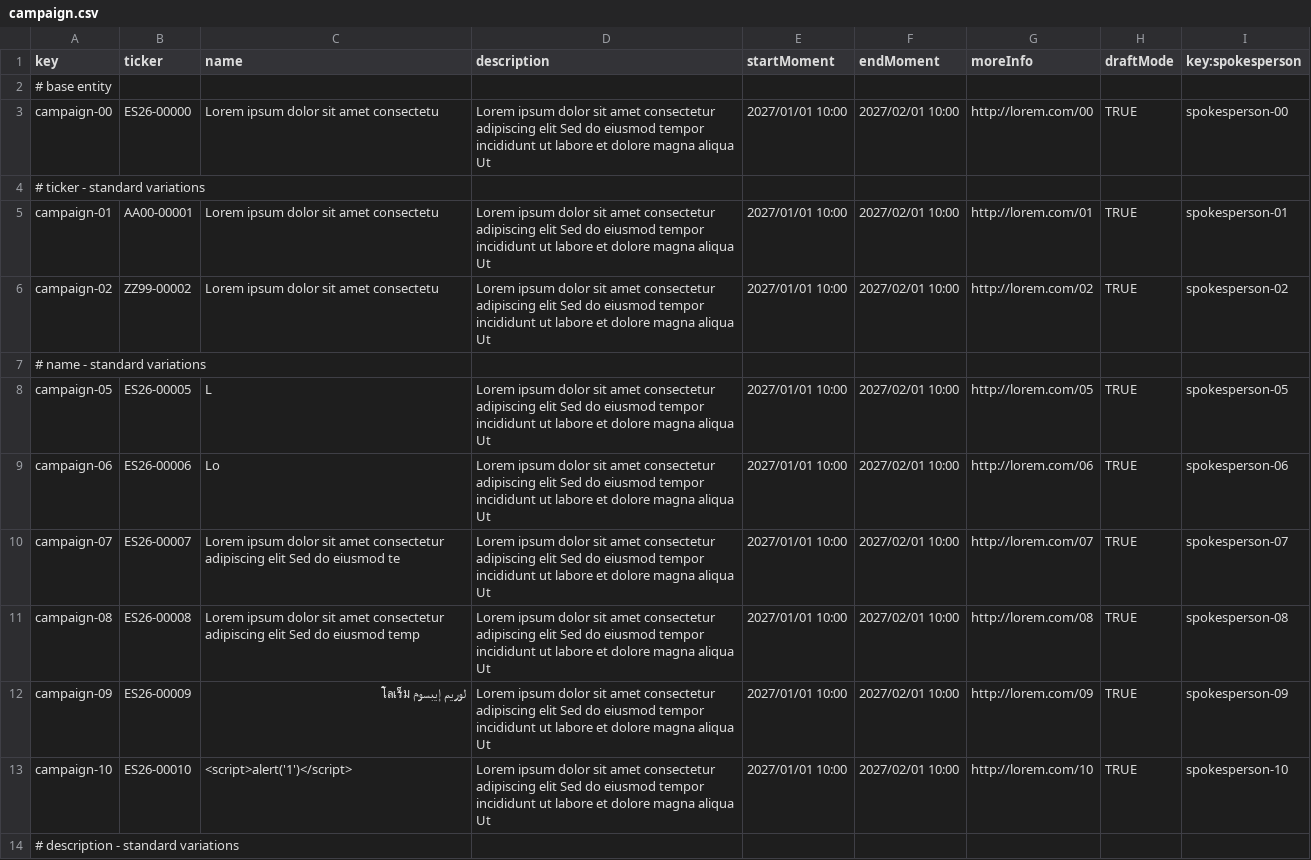
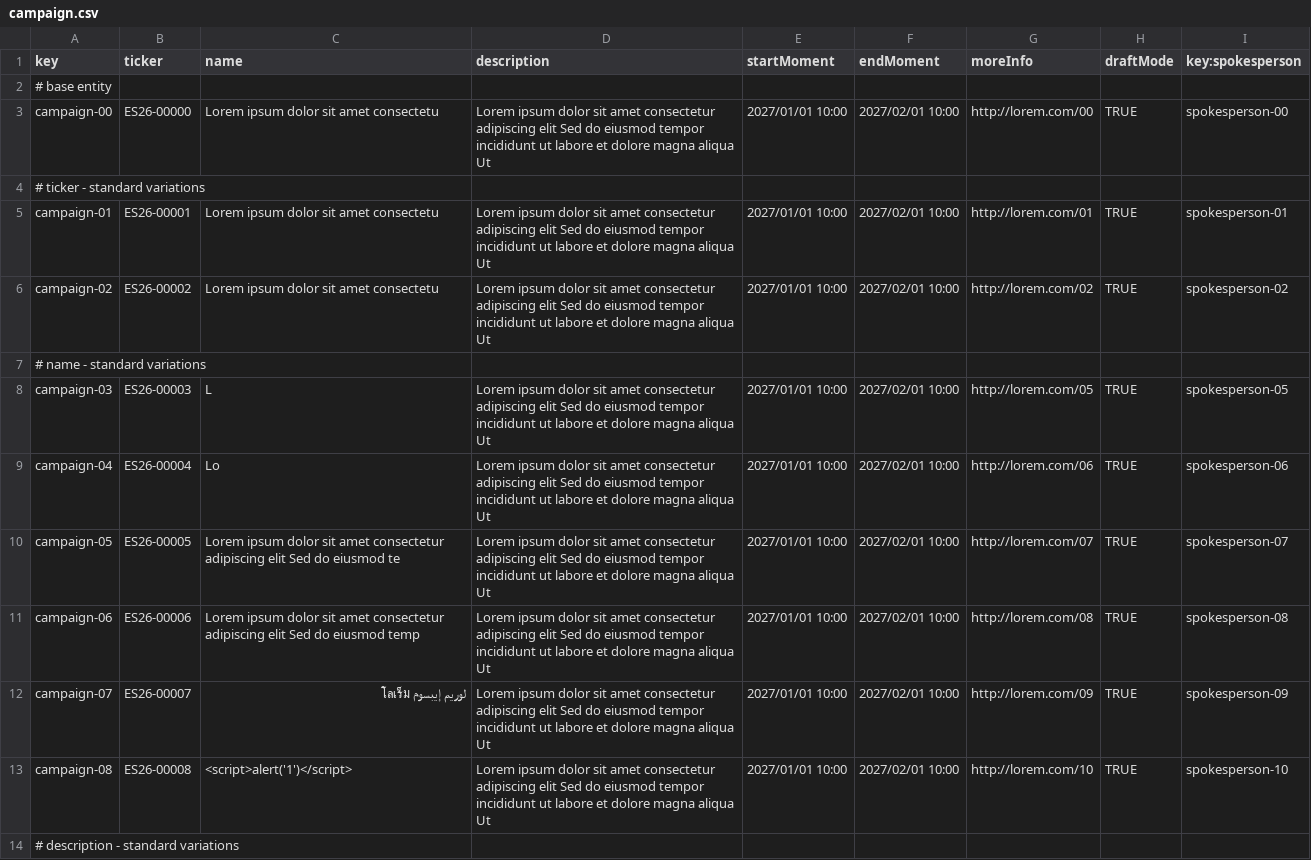
Before and after one commit to ThePayan/Acme-Starters-C, a CSV file: src/main/resources/WEB-INF/data/sample/batch-01/campaign.csv, drawn as a sheet; only a part is shown; the diff covers the shown part only.

Commit message:
fix: validators * y campaign.csv

```diff
--- a/src/main/resources/WEB-INF/data/sample/batch-01/campaign.csv
+++ b/src/main/resources/WEB-INF/data/sample/batch-01/campaign.csv
@@ -4,11 +4,11 @@ campaign-00,ES26-00000,Lorem ipsum dolor sit amet consectetu,Lorem ipsum dolor s
 # ticker - standard variations,,,,,,,,
-campaign-01,AA00-00001,Lorem ipsum dolor sit amet consectetu,Lorem ipsum dolor sit amet consectetur adipiscing elit Sed do eiusmod tempor incididunt ut labore et dolore magna aliqua Ut,2027/01/01 10:00,2027/02/01 10:00,http://lorem.com/01,TRUE,spokesperson-01
-campaign-02,ZZ99-00002,Lorem ipsum dolor sit amet consectetu,Lorem ipsum dolor sit amet consectetur adipiscing elit Sed do eiusmod tempor incididunt ut labore et dolore magna aliqua Ut,2027/01/01 10:00,2027/02/01 10:00,http://lorem.com/02,TRUE,spokesperson-02
+campaign-01,ES26-00001,Lorem ipsum dolor sit amet consectetu,Lorem ipsum dolor sit amet consectetur adipiscing elit Sed do eiusmod tempor incididunt ut labore et dolore magna aliqua Ut,2027/01/01 10:00,2027/02/01 10:00,http://lorem.com/01,TRUE,spokesperson-01
+campaign-02,ES26-00002,Lorem ipsum dolor sit amet consectetu,Lorem ipsum dolor sit amet consectetur adipiscing elit Sed do eiusmod tempor incididunt ut labore et dolore magna aliqua Ut,2027/01/01 10:00,2027/02/01 10:00,http://lorem.com/02,TRUE,spokesperson-02
 # name - standard variations,,,,,,,,
-campaign-05,ES26-00005,L,Lorem ipsum dolor sit amet consectetur adipiscing elit Sed do eiusmod tempor incididunt ut labore et dolore magna aliqua Ut,2027/01/01 10:00,2027/02/01 10:00,http://lorem.com/05,TRUE,spokesperson-05
-campaign-06,ES26-00006,Lo,Lorem ipsum dolor sit amet consectetur adipiscing elit Sed do eiusmod tempor incididunt ut labore et dolore magna aliqua Ut,2027/01/01 10:00,2027/02/01 10:00,http://lorem.com/06,TRUE,spokesperson-06
-campaign-07,ES26-00007,Lorem ipsum dolor sit amet consectetur adipiscing elit Sed do eiusmod te,Lorem ipsum dolor sit amet consectetur adipiscing elit Sed do eiusmod tempor incididunt ut labore et dolore magna aliqua Ut,2027/01/01 10:00,2027/02/01 10:00,http://lorem.com/07,TRUE,spokesperson-07
-campaign-08,ES26-00008,Lorem ipsum dolor sit amet consectetur adipiscing elit Sed do eiusmod temp,Lorem ipsum dolor sit amet consectetur adipiscing elit Sed do eiusmod tempor incididunt ut labore et dolore magna aliqua Ut,2027/01/01 10:00,2027/02/01 10:00,http://lorem.com/08,TRUE,spokesperson-08
-campaign-09,ES26-00009,لوريم إيبسوم โลเร็ม,Lorem ipsum dolor sit amet consectetur adipiscing elit Sed do eiusmod tempor incididunt ut labore et dolore magna aliqua Ut,2027/01/01 10:00,2027/02/01 10:00,http://lorem.com/09,TRUE,spokesperson-09
-campaign-10,ES26-00010,<script>alert('1')</script>,Lorem ipsum dolor sit amet consectetur adipiscing elit Sed do eiusmod tempor incididunt ut labore et dolore magna aliqua Ut,2027/01/01 10:00,2027/02/01 10:00,http://lorem.com/10,TRUE,spokesperson-10
+campaign-03,ES26-00003,L,Lorem ipsum dolor sit amet consectetur adipiscing elit Sed do eiusmod tempor incididunt ut labore et dolore magna aliqua Ut,2027/01/01 10:00,2027/02/01 10:00,http://lorem.com/05,TRUE,spokesperson-05
+campaign-04,ES26-00004,Lo,Lorem ipsum dolor sit amet consectetur adipiscing elit Sed do eiusmod tempor incididunt ut labore et dolore magna aliqua Ut,2027/01/01 10:00,2027/02/01 10:00,http://lorem.com/06,TRUE,spokesperson-06
+campaign-05,ES26-00005,Lorem ipsum dolor sit amet consectetur adipiscing elit Sed do eiusmod te,Lorem ipsum dolor sit amet consectetur adipiscing elit Sed do eiusmod tempor incididunt ut labore et dolore magna aliqua Ut,2027/01/01 10:00,2027/02/01 10:00,http://lorem.com/07,TRUE,spokesperson-07
+campaign-06,ES26-00006,Lorem ipsum dolor sit amet consectetur adipiscing elit Sed do eiusmod temp,Lorem ipsum dolor sit amet consectetur adipiscing elit Sed do eiusmod tempor incididunt ut labore et dolore magna aliqua Ut,2027/01/01 10:00,2027/02/01 10:00,http://lorem.com/08,TRUE,spokesperson-08
+campaign-07,ES26-00007,لوريم إيبسوم โลเร็ม,Lorem ipsum dolor sit amet consectetur adipiscing elit Sed do eiusmod tempor incididunt ut labore et dolore magna aliqua Ut,2027/01/01 10:00,2027/02/01 10:00,http://lorem.com/09,TRUE,spokesperson-09
+campaign-08,ES26-00008,<script>alert('1')</script>,Lorem ipsum dolor sit amet consectetur adipiscing elit Sed do eiusmod tempor incididunt ut labore et dolore magna aliqua Ut,2027/01/01 10:00,2027/02/01 10:00,http://lorem.com/10,TRUE,spokesperson-10
 # description - standard variations,,,,,,,,
```
Also changed, not shown: 3 added rows, 3 removed rows and 24 edited cells elsewhere in this file, 2 other files.
